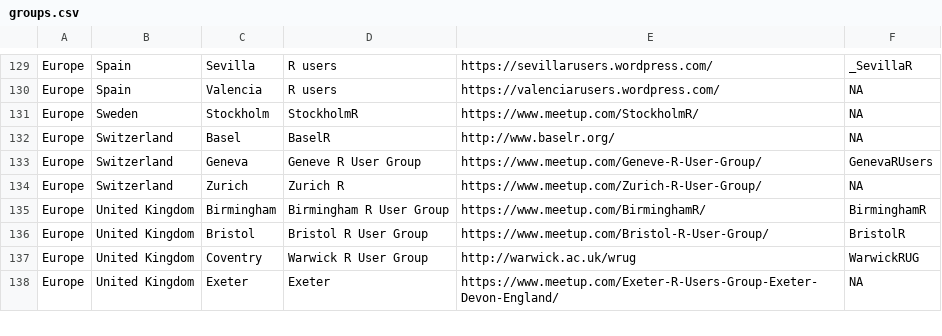
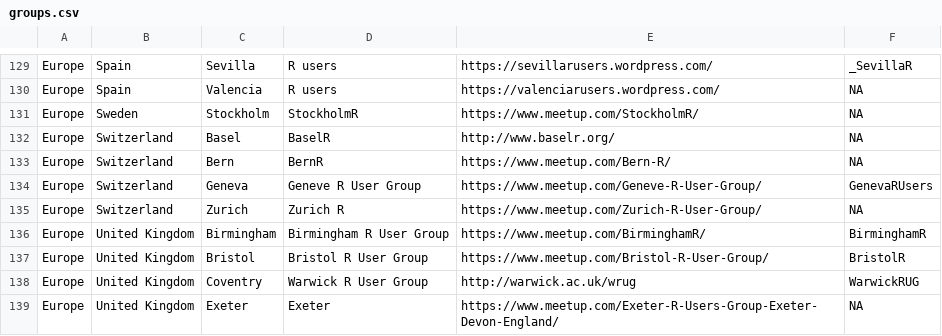
Before and after one commit to tunisrusergroup/meetingsR, a CSV file: groups.csv, drawn as a sheet; only a part is shown, gaps mark what is left out.

Commit message:
#rstats Adding BernR
Thanks to @michaelschulte  (539)

```diff
--- a/groups.csv
+++ b/groups.csv
@@ -132,2 +132,3 @@ Europe,Sweden,Stockholm,StockholmR,https://www.meetup.com/StockholmR/,NA
 Europe,Switzerland,Basel,BaselR,http://www.baselr.org/,NA
+Europe,Switzerland,Bern,BernR,https://www.meetup.com/Bern-R/,NA
 Europe,Switzerland,Geneva,Geneve R User Group,https://www.meetup.com/Geneve-R-User-Group/,GenevaRUsers
```
Also changed, not shown: 4 other files.
